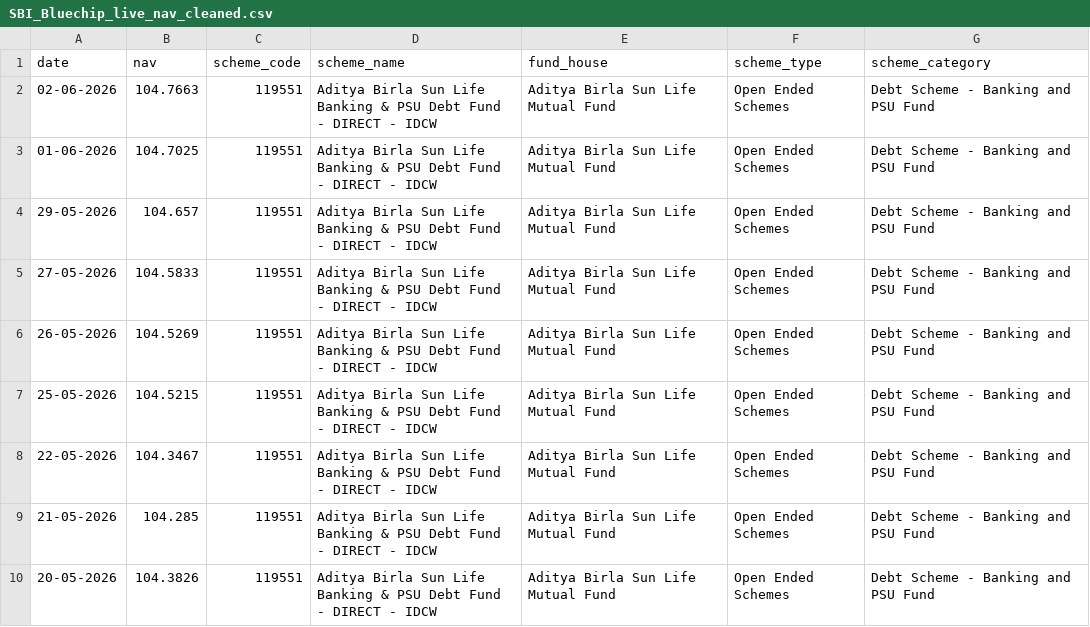
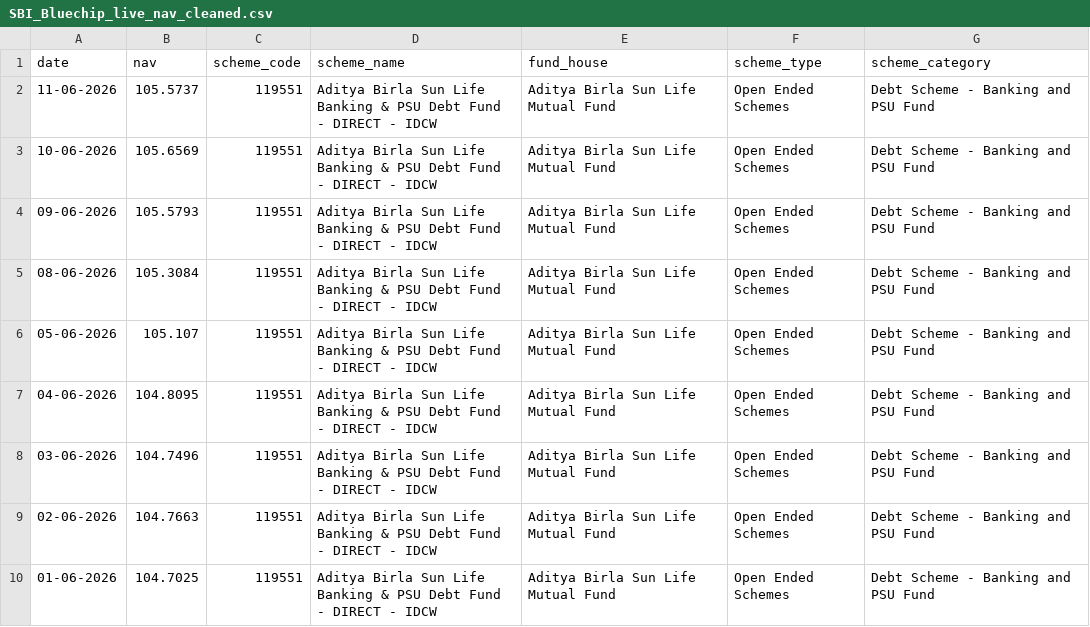
Before and after one commit to HetRP/Mutual_Fund_Analytics, a CSV file: data/processed/SBI_Bluechip_live_nav_cleaned.csv, drawn as a sheet; only a part is shown; the shorter side is filled out with more unchanged rows; the diff names each change by its address in the sheet, - before the commit and + after, or states it on an @@ line.

```diff
--- a/data/processed/SBI_Bluechip_live_nav_cleaned.csv
+++ b/data/processed/SBI_Bluechip_live_nav_cleaned.csv
+row 2: 11-06-2026 | 105.5737 | 119551 | Aditya Birla Sun Life Banking & PSU Debt Fund - DIRECT - IDCW | Aditya Birla Sun Life Mutual Fund | Open Ended Schemes | Debt Scheme - Banking and PSU Fund
+row 3: 10-06-2026 | 105.6569 | 119551 | Aditya Birla Sun Life Banking & PSU Debt Fund - DIRECT - IDCW | Aditya Birla Sun Life Mutual Fund | Open Ended Schemes | Debt Scheme - Banking and PSU Fund
+row 4: 09-06-2026 | 105.5793 | 119551 | Aditya Birla Sun Life Banking & PSU Debt Fund - DIRECT - IDCW | Aditya Birla Sun Life Mutual Fund | Open Ended Schemes | Debt Scheme - Banking and PSU Fund
+row 5: 08-06-2026 | 105.3084 | 119551 | Aditya Birla Sun Life Banking & PSU Debt Fund - DIRECT - IDCW | Aditya Birla Sun Life Mutual Fund | Open Ended Schemes | Debt Scheme - Banking and PSU Fund
+row 6: 05-06-2026 | 105.107 | 119551 | Aditya Birla Sun Life Banking & PSU Debt Fund - DIRECT - IDCW | Aditya Birla Sun Life Mutual Fund | Open Ended Schemes | Debt Scheme - Banking and PSU Fund
+row 7: 04-06-2026 | 104.8095 | 119551 | Aditya Birla Sun Life Banking & PSU Debt Fund - DIRECT - IDCW | Aditya Birla Sun Life Mutual Fund | Open Ended Schemes | Debt Scheme - Banking and PSU Fund
+row 8: 03-06-2026 | 104.7496 | 119551 | Aditya Birla Sun Life Banking & PSU Debt Fund - DIRECT - IDCW | Aditya Birla Sun Life Mutual Fund | Open Ended Schemes | Debt Scheme - Banking and PSU Fund
```
Also changed, not shown: data/processed/Axis_Bluechip_live_nav_cleaned.csv, data/processed/HDFC_Top_100_Direct_live_nav_cleaned.csv, 18 other files.
